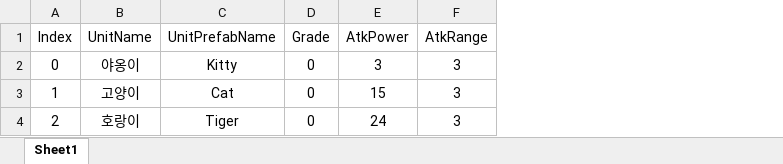
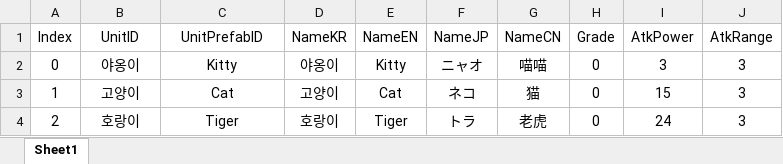
Before and after one commit to hjlee5982/2D_Defense, an Excel workbook: Assets/Refactoring/06_Data/Excel/AllyUnitData.xlsx, sheet Sheet1, drawn as a sheet; only a part is shown; values as stored, in another font and other column widths than the file's, no borders; the diff names each change by its address in the sheet, - before the commit and + after, or states it on an @@ line.

```diff
--- a/Assets/Refactoring/06_Data/Excel/AllyUnitData.xlsx (sheet Sheet1)
+++ b/Assets/Refactoring/06_Data/Excel/AllyUnitData.xlsx (sheet Sheet1)
+column D (NameKR), rows 2-4: 야옹이 | 고양이 | 호랑이
+column E (NameEN), rows 2-4: Kitty | Cat | Tiger
+column F (NameJP), rows 2-4: ニャオ | ネコ | トラ
+column G (NameCN), rows 2-4: 喵喵 | 猫 | 老虎
-B1: UnitName
+B1: UnitID
-C1: UnitPrefabName
+C1: UnitPrefabID
```
Also changed, not shown: 37 other files.
